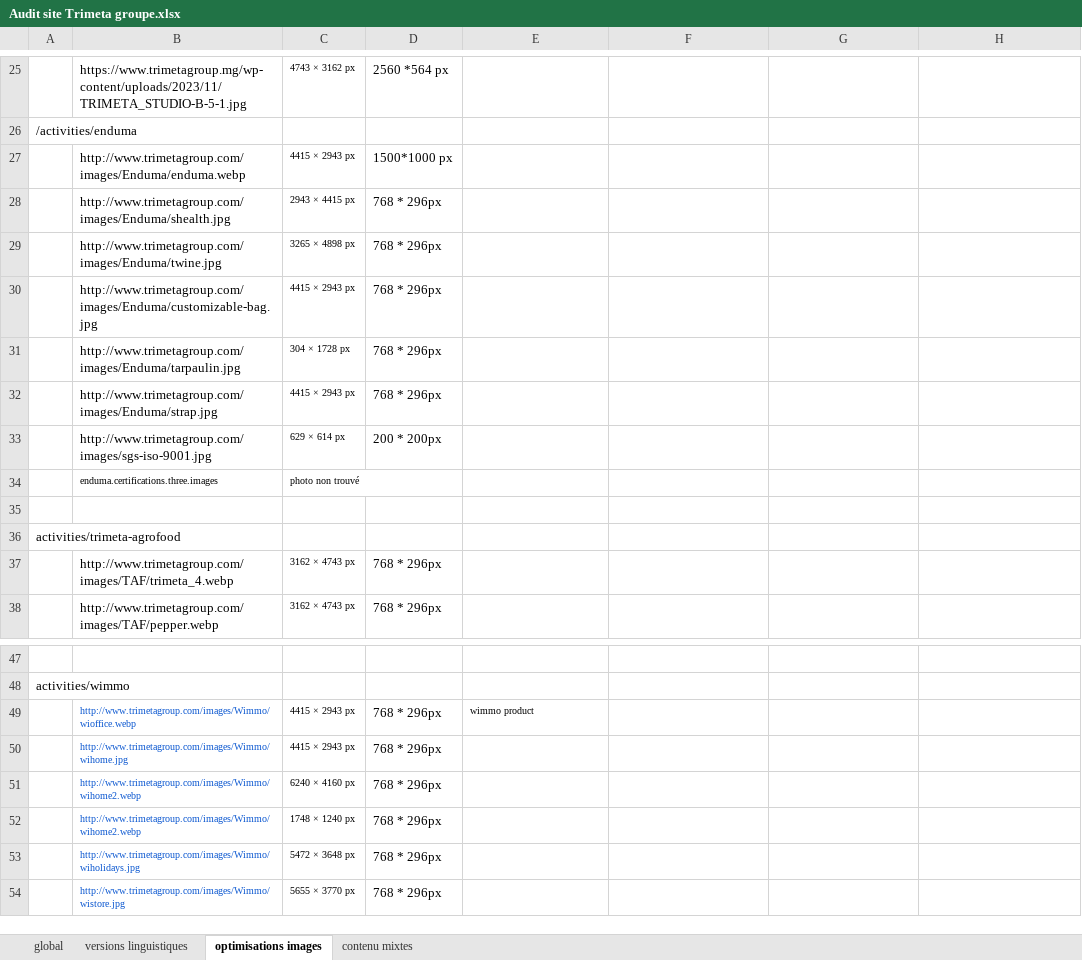
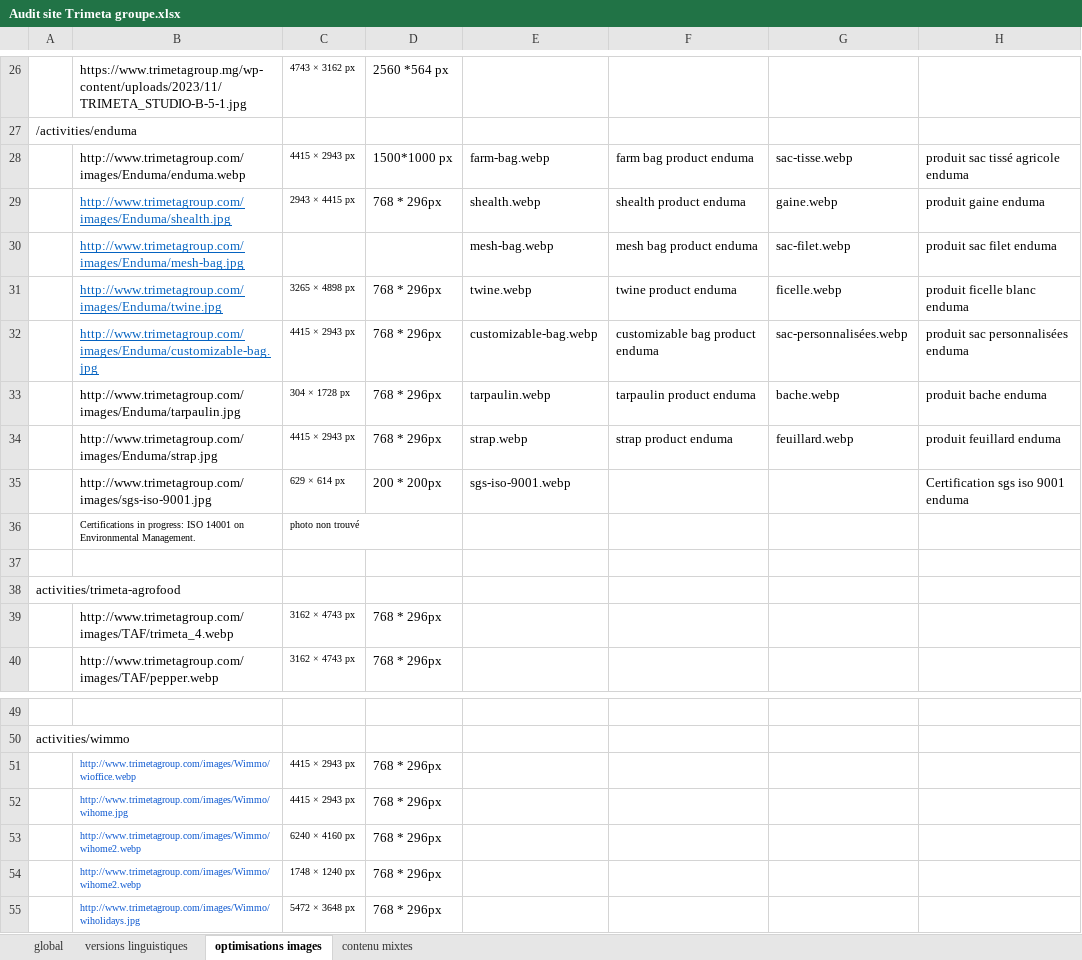
Before and after one commit to LucasEsti/Audit-trimeta, an Excel workbook: groupe/Audit site Trimeta groupe.xlsx, sheet optimisations images, drawn as a sheet; only a part is shown, gaps mark what is left out; the shorter side is filled out with more unchanged rows; values as stored, in another font and other column widths than the file's, no borders; removed rows and columns are numbered as before the commit, all else as after; the diff covers the shown part only; the diff names each change by its address in the sheet, - before the commit and + after, or states it on an @@ line.

```diff
--- a/groupe/Audit site Trimeta groupe.xlsx (sheet optimisations images)
+++ b/groupe/Audit site Trimeta groupe.xlsx (sheet optimisations images)
-row 27:  | http://www.trimetagroup.com/images/Enduma/enduma.webp | 4415 × 2943 px | 1500*1000 px
-row 28:  | http://www.trimetagroup.com/images/Enduma/shealth.jpg | 2943 × 4415 px | 768 * 296px
-row 29:  | http://www.trimetagroup.com/images/Enduma/twine.jpg | 3265 × 4898 px | 768 * 296px
-row 30:  | http://www.trimetagroup.com/images/Enduma/customizable-bag.jpg | 4415 × 2943 px | 768 * 296px
-row 31:  | http://www.trimetagroup.com/images/Enduma/tarpaulin.jpg | 304 × 1728 px | 768 * 296px
-row 32:  | http://www.trimetagroup.com/images/Enduma/strap.jpg | 4415 × 2943 px | 768 * 296px
+row 28:  | http://www.trimetagroup.com/images/Enduma/enduma.webp | 4415 × 2943 px | 1500*1000 px | farm-bag.webp | farm bag product enduma | sac-tisse.webp | produit sac tissé agricole enduma
+row 29:  | http://www.trimetagroup.com/images/Enduma/shealth.jpg | 2943 × 4415 px | 768 * 296px | shealth.webp | shealth product enduma | gaine.webp | produit gaine enduma
+row 30:  | http://www.trimetagroup.com/images/Enduma/mesh-bag.jpg |  |  | mesh-bag.webp | mesh bag product enduma | sac-filet.webp | produit sac filet enduma
+row 31:  | http://www.trimetagroup.com/images/Enduma/twine.jpg | 3265 × 4898 px | 768 * 296px | twine.webp | twine product enduma | ficelle.webp | produit ficelle blanc enduma
+row 32:  | http://www.trimetagroup.com/images/Enduma/customizable-bag.jpg | 4415 × 2943 px | 768 * 296px | customizable-bag.webp | customizable bag product enduma | sac-personnalisées.webp | produit sac personnalisées enduma
+row 33:  | http://www.trimetagroup.com/images/Enduma/tarpaulin.jpg | 304 × 1728 px | 768 * 296px | tarpaulin.webp | tarpaulin product enduma | bache.webp | produit bache enduma
+row 34:  | http://www.trimetagroup.com/images/Enduma/strap.jpg | 4415 × 2943 px | 768 * 296px | strap.webp | strap product enduma | feuillard.webp | produit feuillard enduma
-E35: (empty)
+E35: sgs-iso-9001.webp
-H35: (empty)
+H35: Certification sgs iso 9001 enduma
-B36: enduma.certifications.three.images
+B36: Certifications in progress: ISO 14001 on Environmental Management.
-E51: wimmo product
+E51: (empty)
```
Also changed, not shown: 6 added rows, 5 removed rows, 19 edited cells and cell formats elsewhere in this sheet, 1 other file.
